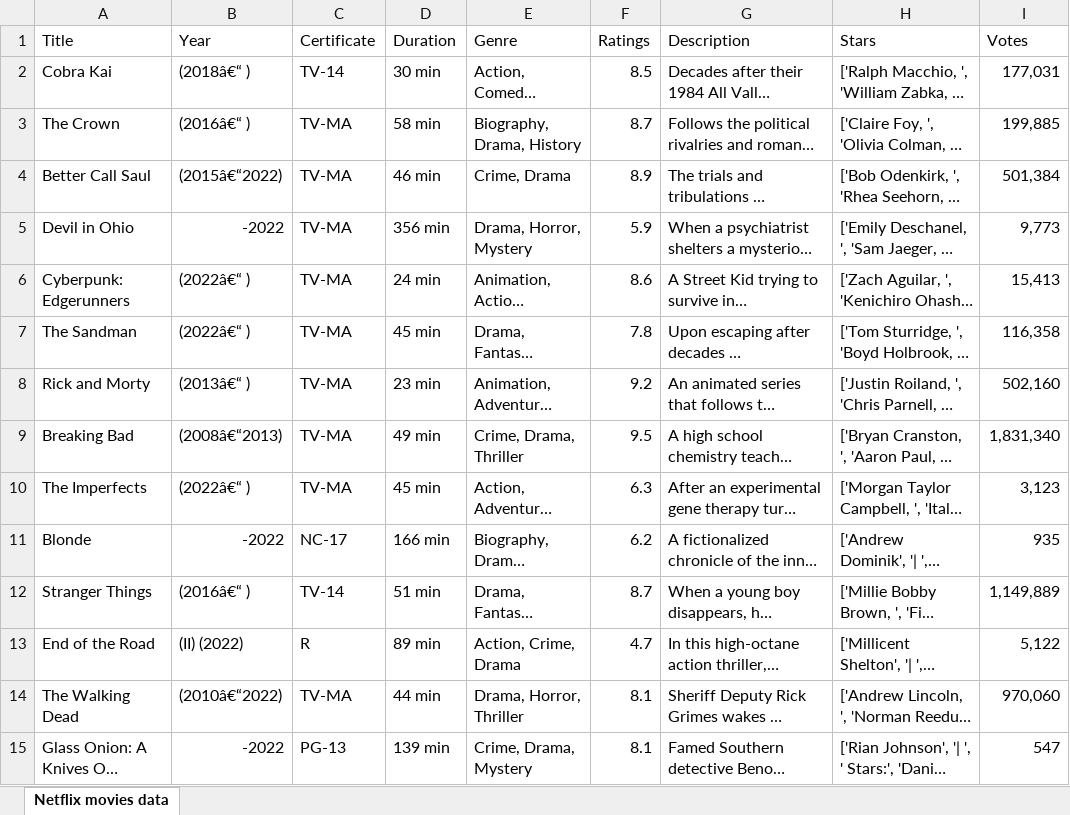
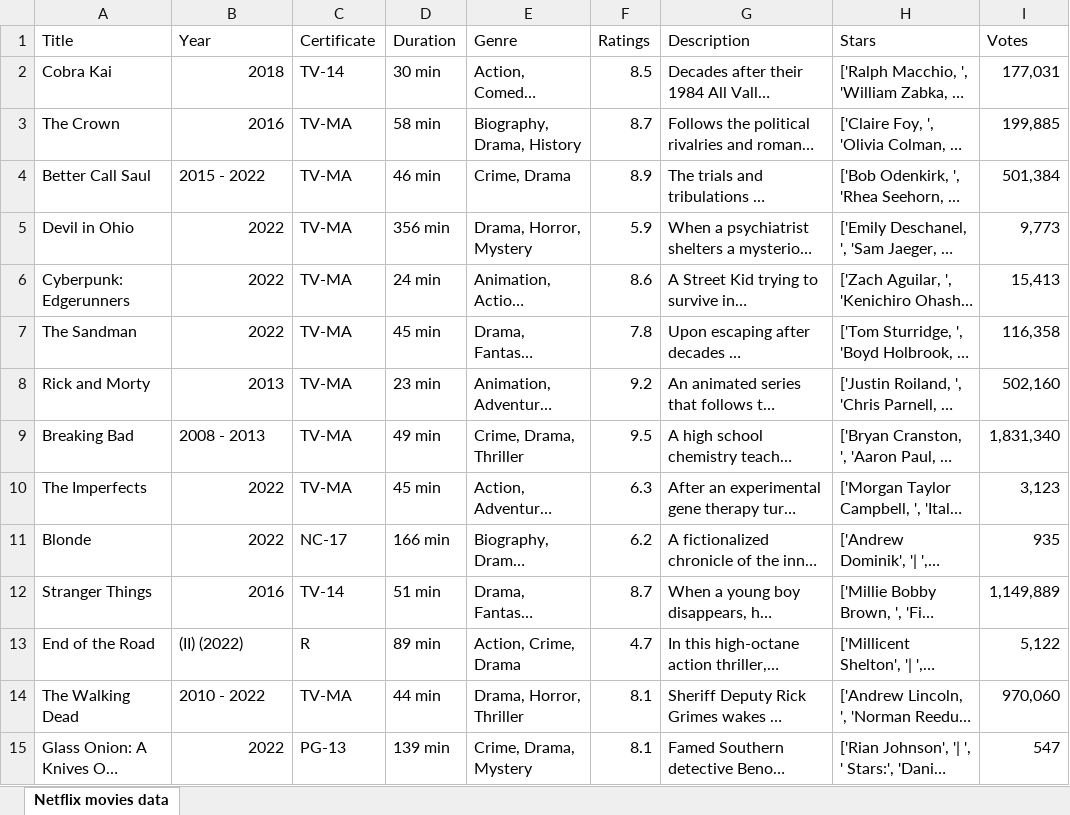
Before and after one commit to Mananidipesh/task1_excel, an Excel workbook: Netflix movies data.xlsx, sheet Netflix movies data, drawn as a sheet; only a part is shown; long unchanged cells end in …; values as stored, in another font and other column widths than the file's, no cell formats; the diff covers the shown part only; the diff names each change by its address in the sheet, - before the commit and + after, or states it on an @@ line.

Commit message:
Netflix data

```diff
--- a/Netflix movies data.xlsx (sheet Netflix movies data)
+++ b/Netflix movies data.xlsx (sheet Netflix movies data)
-B2 (Year): (2018â€“ )
+B2 (Year): 2018
-B3 (Year): (2016â€“ )
+B3 (Year): 2016
-B4 (Year): (2015â€“2022)
+B4 (Year): 2015 - 2022
-B5 (Year): -2022
+B5 (Year): 2022
-B6:B7 (Year): (2022â€“ )
+B6:B7 (Year): 2022
-B8 (Year): (2013â€“ )
+B8 (Year): 2013
-B9 (Year): (2008â€“2013)
+B9 (Year): 2008 - 2013
-B10 (Year): (2022â€“ )
+B10 (Year): 2022
-B11 (Year): -2022
+B11 (Year): 2022
-B12 (Year): (2016â€“ )
+B12 (Year): 2016
-B14 (Year): (2010â€“2022)
+B14 (Year): 2010 - 2022
-B15 (Year): -2022
+B15 (Year): 2022
```
Also changed, not shown: 85 edited cells elsewhere in this sheet, cell formats, 1 other file.
